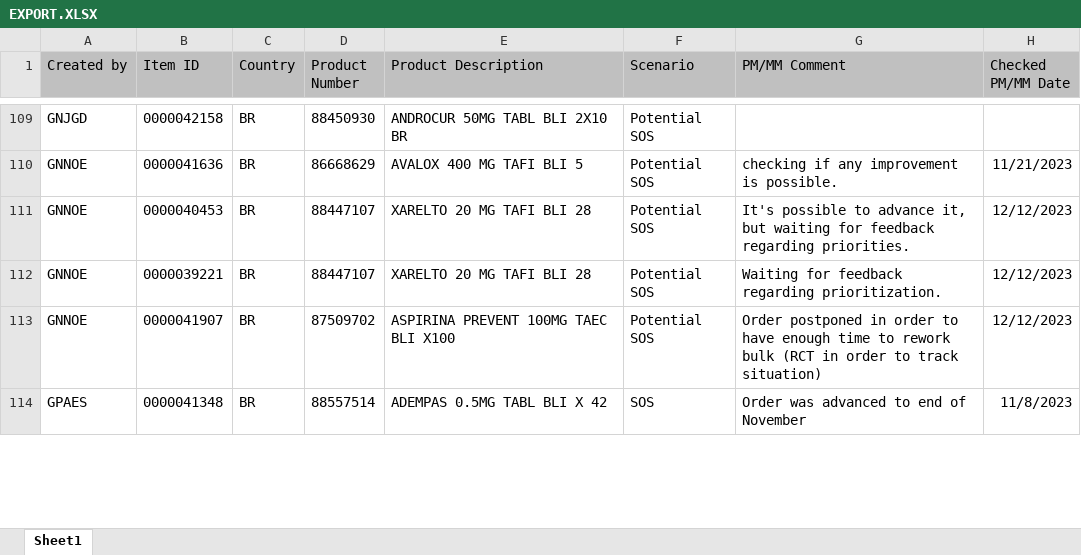
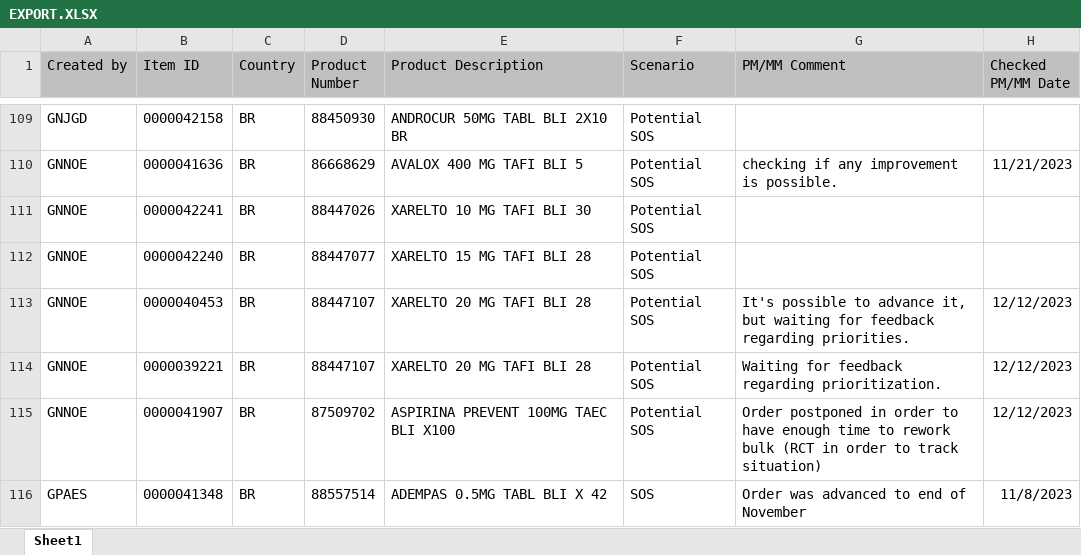
Before and after one commit to janphoenix/rct2, an Excel workbook: EXPORT.XLSX, sheet Sheet1, drawn as a sheet; only a part is shown, gaps mark what is left out; values as stored, in another font and other column widths than the file's, no borders; the diff covers the shown part only; the diff names each change by its address in the sheet, - before the commit and + after, or states it on an @@ line.

```diff
--- a/EXPORT.XLSX (sheet Sheet1)
+++ b/EXPORT.XLSX (sheet Sheet1)
+row 111: GNNOE | 0000042241 | BR | 88447026 | XARELTO 10 MG TAFI BLI 30 | Potential SOS
+row 112: GNNOE | 0000042240 | BR | 88447077 | XARELTO 15 MG TAFI BLI 28 | Potential SOS
```
Also changed, not shown: 6 added rows, 7 removed rows and 36 edited cells elsewhere in this sheet.
